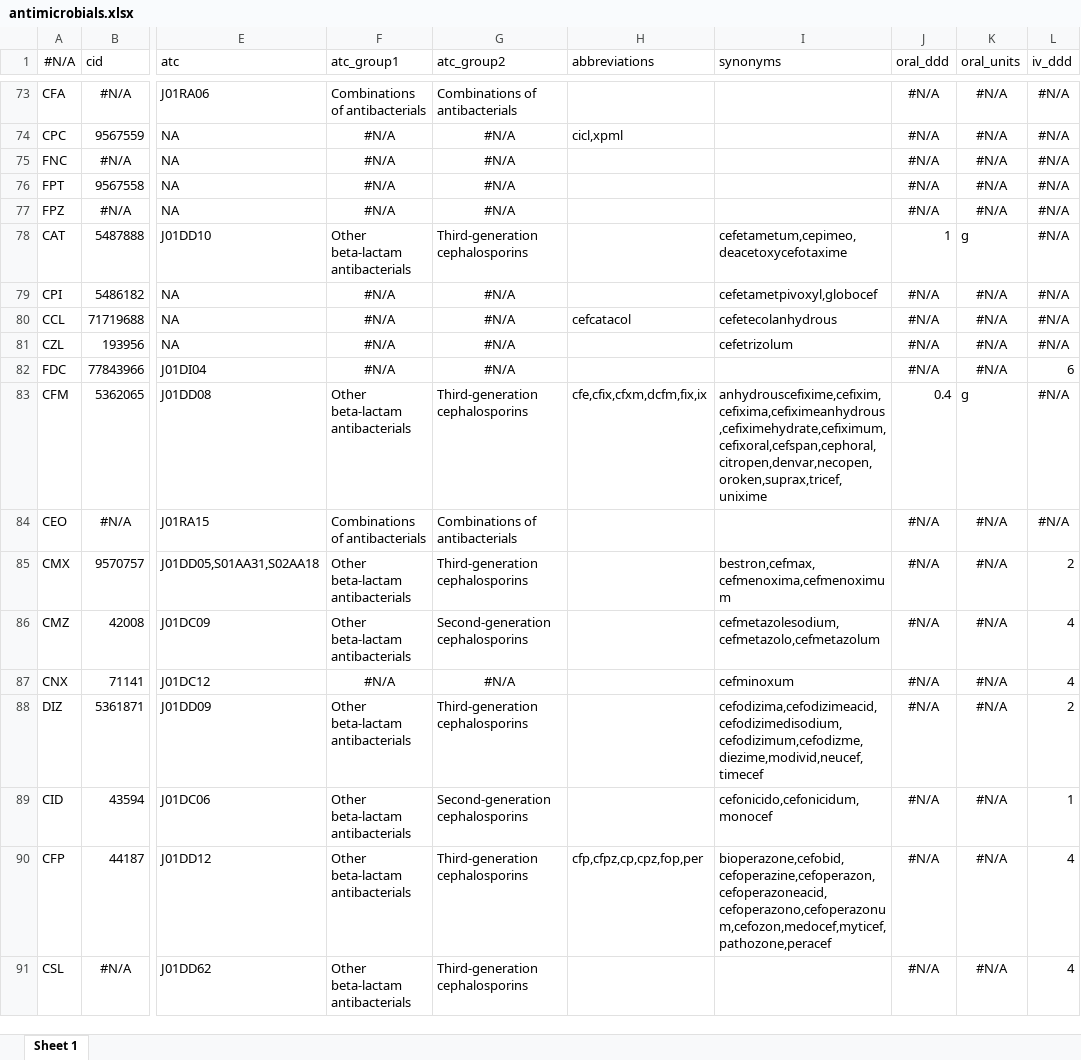
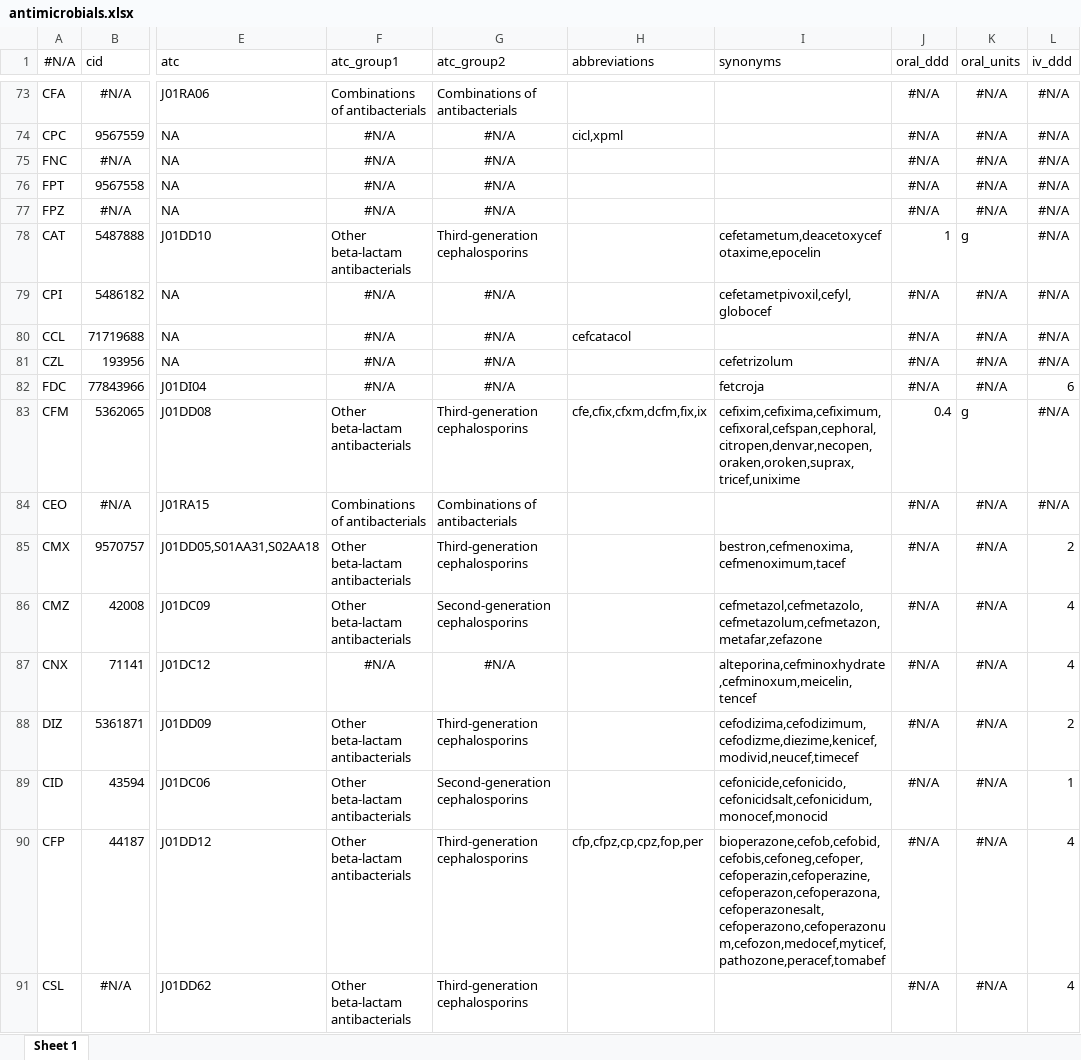
Before and after one commit to msberends/AMR, an Excel workbook: data-raw/antimicrobials.xlsx, sheet Sheet 1, drawn as a sheet; only a part is shown, gaps mark what is left out; values as stored, in another font and other column widths than the file's, no borders; the diff covers the shown part only; the diff names each change by its address in the sheet, - before the commit and + after, or states it on an @@ line.

```diff
--- a/data-raw/antimicrobials.xlsx (sheet Sheet 1)
+++ b/data-raw/antimicrobials.xlsx (sheet Sheet 1)
-I78 (synonyms): cefetametum,cepimeo,deacetoxycefotaxime
+I78 (synonyms): cefetametum,deacetoxycefotaxime,epocelin
-I79 (synonyms): cefetametpivoxyl,globocef
+I79 (synonyms): cefetametpivoxil,cefyl,globocef
-I80 (synonyms): cefetecolanhydrous
+I80 (synonyms): (empty)
-I82 (synonyms): (empty)
+I82 (synonyms): fetcroja
-I83 (synonyms): anhydrouscefixime,cefixim,cefixima,cefiximeanhydrous,cefiximehydrate,cefiximum,cefixoral,cefspan,cephoral,citropen,denvar,necopen,oroken,suprax,tricef,unixime
+I83 (synonyms): cefixim,cefixima,cefiximum,cefixoral,cefspan,cephoral,citropen,denvar,necopen,oraken,oroken,suprax,tricef,unixime
-I85 (synonyms): bestron,cefmax,cefmenoxima,cefmenoximum
+I85 (synonyms): bestron,cefmenoxima,cefmenoximum,tacef
-I86 (synonyms): cefmetazolesodium,cefmetazolo,cefmetazolum
+I86 (synonyms): cefmetazol,cefmetazolo,cefmetazolum,cefmetazon,metafar,zefazone
-I87 (synonyms): cefminoxum
+I87 (synonyms): alteporina,cefminoxhydrate,cefminoxum,meicelin,tencef
-I88 (synonyms): cefodizima,cefodizimeacid,cefodizimedisodium,cefodizimum,cefodizme,diezime,modivid,neucef,timecef
+I88 (synonyms): cefodizima,cefodizimum,cefodizme,diezime,kenicef,modivid,neucef,timecef
-I89 (synonyms): cefonicido,cefonicidum,monocef
+I89 (synonyms): cefonicide,cefonicido,cefonicidsalt,cefonicidum,monocef,monocid
-I90 (synonyms): bioperazone,cefobid,cefoperazine,cefoperazon,cefoperazoneacid,cefoperazono,cefoperazonum,cefozon,medocef,myticef,pathozone,peracef
+I90 (synonyms): bioperazone,cefob,cefobid,cefobis,cefoneg,cefoper,cefoperazin,cefoperazine,cefoperazon,cefoperazona,cefoperazonesalt,cefoperazono,cefoperazonum,cefozon,medocef,myticef,pathozone,peracef,tomabef
```
Also changed, not shown: 339 edited cells elsewhere in this sheet, 22 other files.
